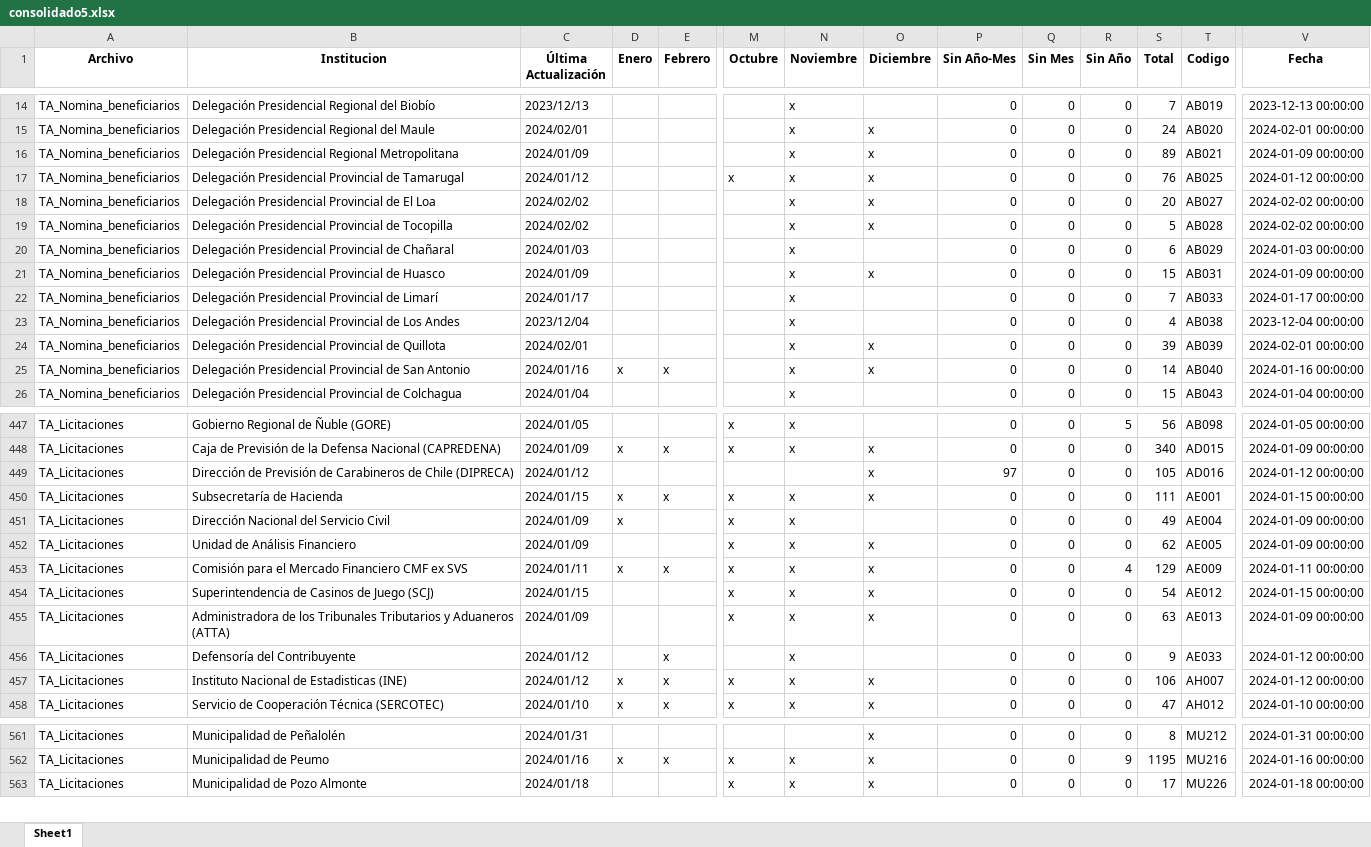
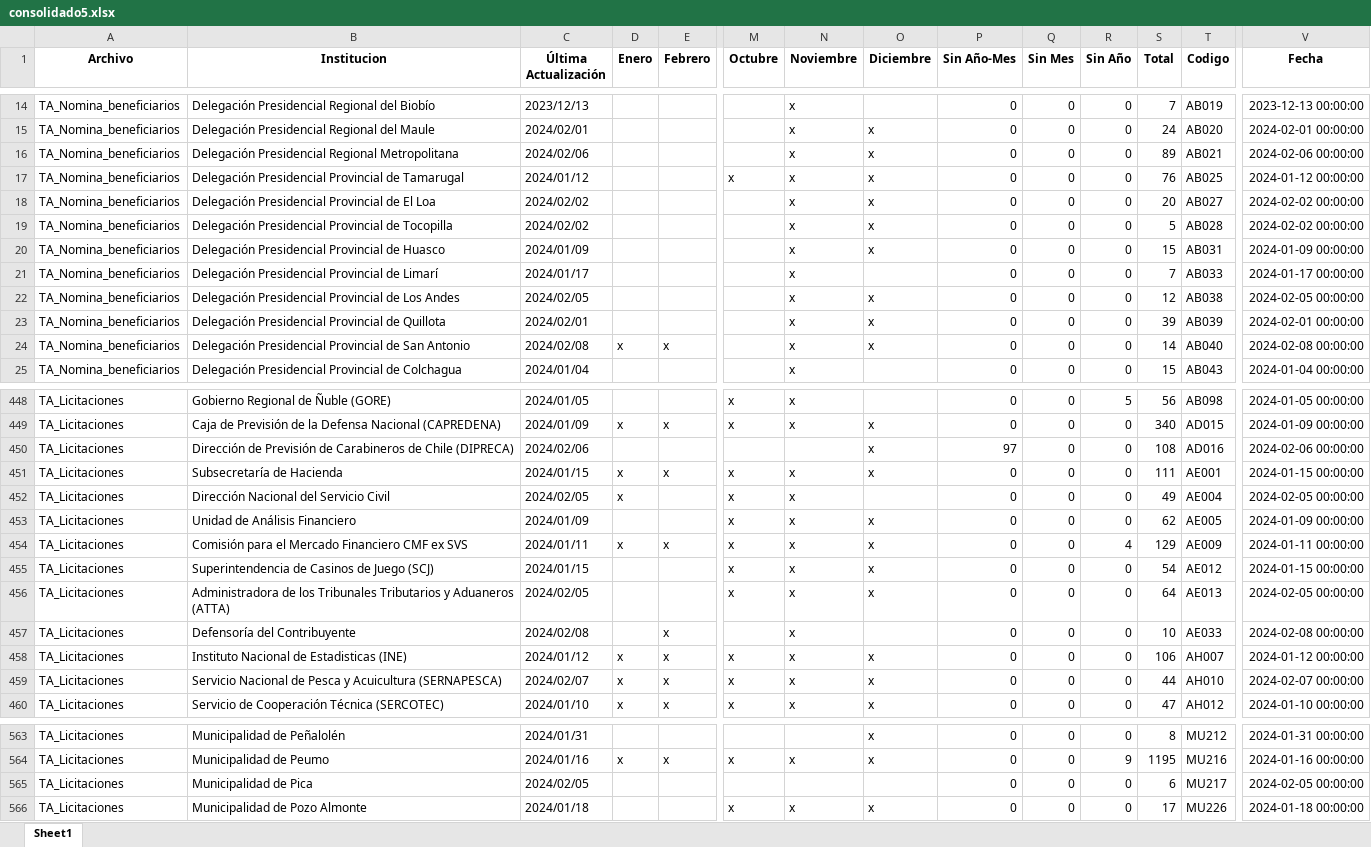
Before and after one commit to Sud-Austral/action_transparencia, an Excel workbook: consolidado5.xlsx, sheet Sheet1, drawn as a sheet; only a part is shown, gaps mark what is left out; values as stored, in another font and other column widths than the file's, no borders; removed rows and columns are numbered as before the commit, all else as after; rows hold the shown columns only; the diff covers the shown part only; the diff names each change by its address in the sheet, - before the commit and + after, or states it on an @@ line.

```diff
--- a/consolidado5.xlsx (sheet Sheet1)
+++ b/consolidado5.xlsx (sheet Sheet1)
-C16 (Última Actualización): 2024/01/09
+C16 (Última Actualización): 2024/02/06
-V16 (Fecha): 2024-01-09 00:00:00
+V16 (Fecha): 2024-02-06 00:00:00
-row 20: TA_Nomina_beneficiarios | Delegación Presidencial Provincial de Chañaral | 2024/01/03 |  |  |  | x |  | 0 | 0 | 0 | 6 | AB029 | 2024-01-03 00:00:00
-C22 (Última Actualización): 2023/12/04
+C22 (Última Actualización): 2024/02/05
-O22 (Diciembre): (empty)
+O22 (Diciembre): x
-S22 (Total): 4
+S22 (Total): 12
-V22 (Fecha): 2023-12-04 00:00:00
+V22 (Fecha): 2024-02-05 00:00:00
-C24 (Última Actualización): 2024/01/16
+C24 (Última Actualización): 2024/02/08
-V24 (Fecha): 2024-01-16 00:00:00
+V24 (Fecha): 2024-02-08 00:00:00
-C450 (Última Actualización): 2024/01/12
+C450 (Última Actualización): 2024/02/06
-S450 (Total): 105
+S450 (Total): 108
-V450 (Fecha): 2024-01-12 00:00:00
+V450 (Fecha): 2024-02-06 00:00:00
-C452 (Última Actualización): 2024/01/09
+C452 (Última Actualización): 2024/02/05
-V452 (Fecha): 2024-01-09 00:00:00
+V452 (Fecha): 2024-02-05 00:00:00
-C456 (Última Actualización): 2024/01/09
+C456 (Última Actualización): 2024/02/05
-S456 (Total): 63
+S456 (Total): 64
-V456 (Fecha): 2024-01-09 00:00:00
+V456 (Fecha): 2024-02-05 00:00:00
-C457 (Última Actualización): 2024/01/12
+C457 (Última Actualización): 2024/02/08
-S457 (Total): 9
+S457 (Total): 10
-V457 (Fecha): 2024-01-12 00:00:00
+V457 (Fecha): 2024-02-08 00:00:00
+row 459: TA_Licitaciones | Servicio Nacional de Pesca y Acuicultura (SERNAPESCA) | 2024/02/07 | x | x | x | x | x | 0 | 0 | 0 | 44 | AH010 | 2024-02-07 00:00:00
+row 565: TA_Licitaciones | Municipalidad de Pica | 2024/02/05 |  |  |  |  |  | 0 | 0 | 0 | 6 | MU217 | 2024-02-05 00:00:00
```
Also changed, not shown: 2 added rows and 338 edited cells elsewhere in this sheet.
